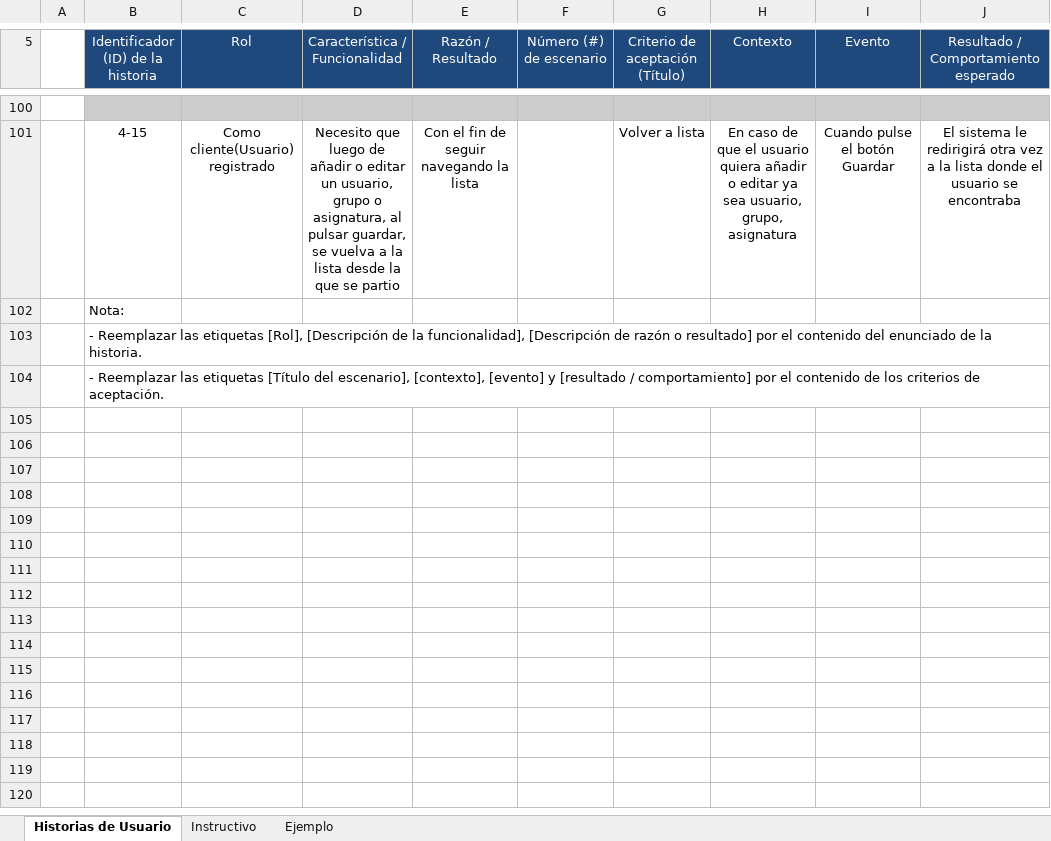
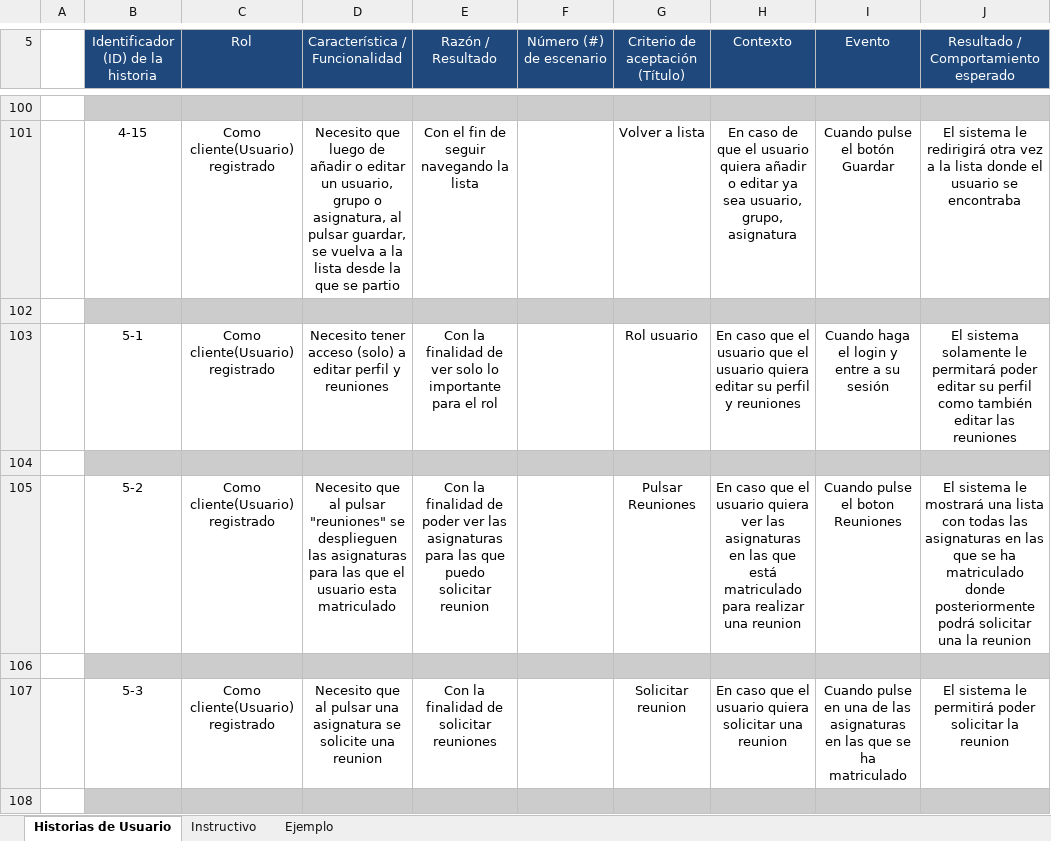
Before and after one commit to AgBasilio/FCT, an Excel workbook: SCRUM/Historias Usuario.xlsx, sheet Historias de Usuario, drawn as a sheet; only a part is shown, gaps mark what is left out; the shorter side is filled out with more unchanged rows; values as stored, in another font and other column widths than the file's, no borders; charts and pictures and conditional formats not drawn; the diff covers the shown part only; the diff names each change by its address in the sheet, - before the commit and + after, or states it on an @@ line.

Commit message:
Add files via upload

```diff
--- a/SCRUM/Historias Usuario.xlsx (sheet Historias de Usuario)
+++ b/SCRUM/Historias Usuario.xlsx (sheet Historias de Usuario)
+row 102: (empty)
+row 103:  | 5-1 | Como cliente(Usuario) registrado | Necesito tener acceso (solo) a editar perfil y reuniones | Con la finalidad de ver solo lo importante para el rol |  | Rol usuario | En caso que el usuario que el usuario quiera editar su perfil y reuniones | Cuando haga el login y entre a su sesión | El sistema solamente le permitará poder editar su perfil como también editar las reuniones
+row 104: (empty)
+row 105:  | 5-2 | Como cliente(Usuario) registrado | Necesito que al pulsar "reuniones" se desplieguen las asignaturas para las que el usuario esta matriculado | Con la finalidad de poder ver las asignaturas para las que puedo solicitar reunion |  | Pulsar Reuniones | En caso que el usuario quiera ver las asignaturas en las que está matriculado para realizar una reunion | Cuando pulse el boton Reuniones | El sistema le mostrará una lista con todas las asignaturas en las que se ha matriculado donde posteriormente podrá solicitar una la reunion
+row 106: (empty)
+row 107:  | 5-3 | Como cliente(Usuario) registrado | Necesito que al pulsar una asignatura se solicite una reunion | Con la finalidad de solicitar reuniones |  | Solicitar reunion | En caso que el usuario quiera solicitar una reunion | Cuando pulse en una de las asignaturas en las que se ha matriculado | El sistema le permitirá poder solicitar la reunion
+row 108: (empty)
```
Also changed, not shown: 18 added rows elsewhere in this sheet.
